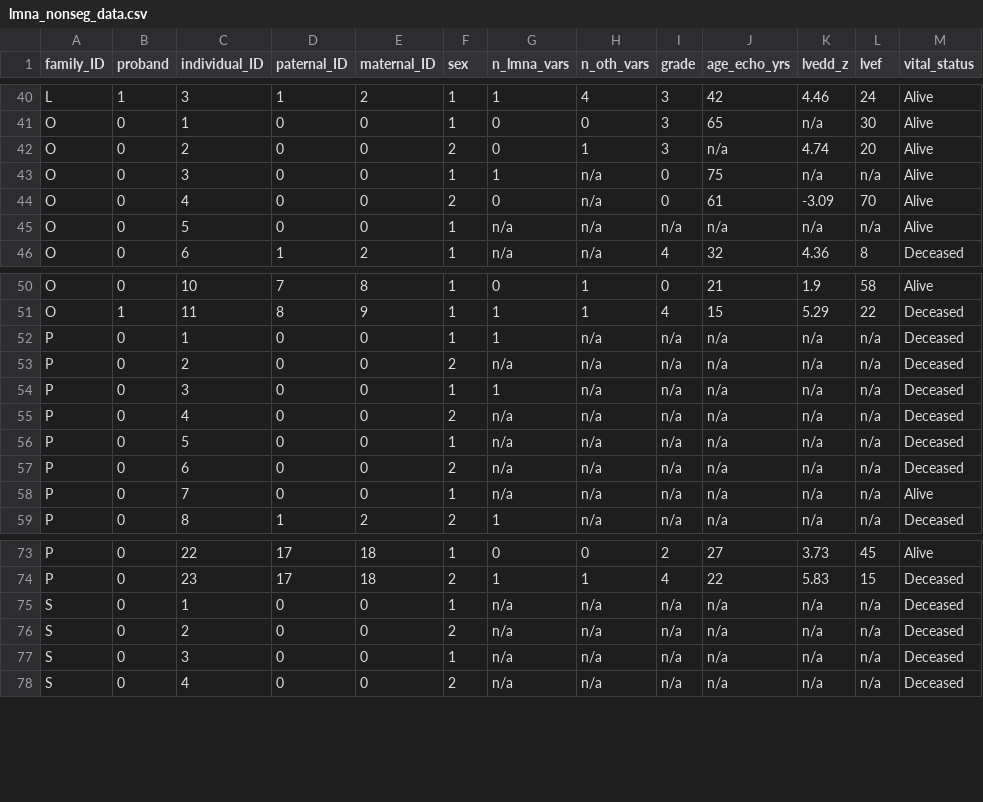
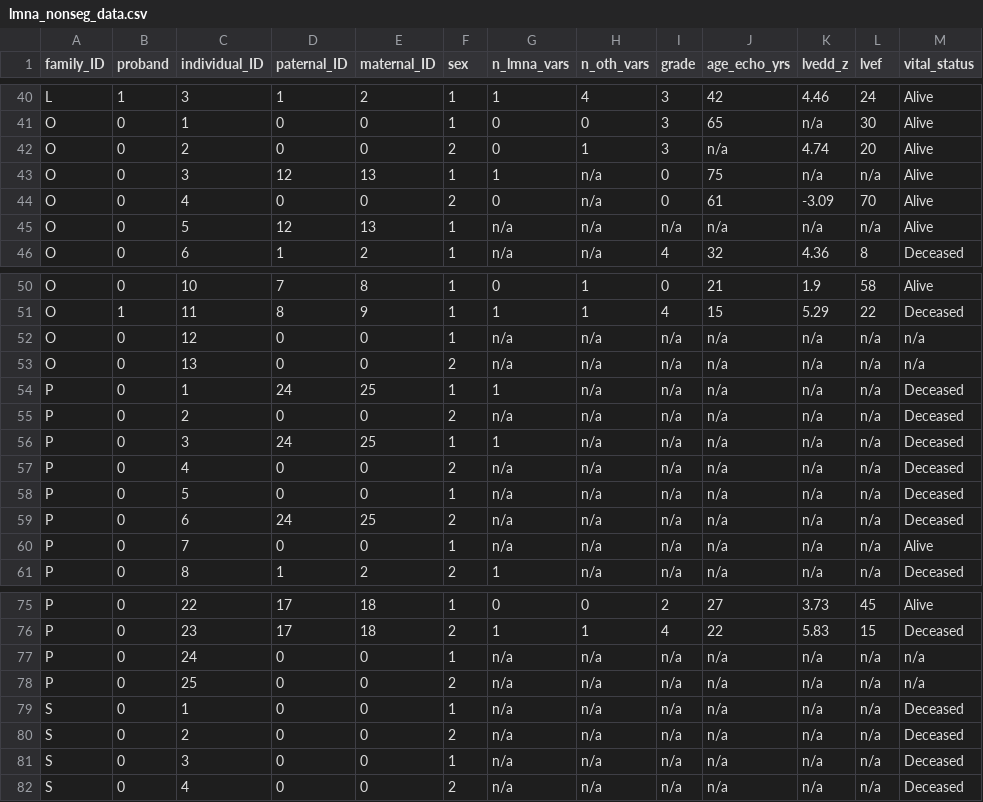
Before and after one commit to kinnamon-lab/lmna_nonseg, a CSV file: data/lmna_nonseg_data.csv, drawn as a sheet; only a part is shown, gaps mark what is left out.

Commit message:
Modified data/lmna_nonseg_data.csv
Added dummy parents to sibships in families O and P that were incorrectly
shown as unrelated based on the original data file.

```diff
--- a/data/lmna_nonseg_data.csv
+++ b/data/lmna_nonseg_data.csv
@@ -42,5 +42,5 @@ O,0,1,0,0,1,0,0,3,65,n/a,30,Alive
 O,0,2,0,0,2,0,1,3,n/a,4.74,20,Alive
-O,0,3,0,0,1,1,n/a,0,75,n/a,n/a,Alive
+O,0,3,12,13,1,1,n/a,0,75,n/a,n/a,Alive
 O,0,4,0,0,2,0,n/a,0,61,-3.09,70,Alive
-O,0,5,0,0,1,n/a,n/a,n/a,n/a,n/a,n/a,Alive
+O,0,5,12,13,1,n/a,n/a,n/a,n/a,n/a,n/a,Alive
 O,0,6,1,2,1,n/a,n/a,4,32,4.36,8,Deceased
@@ -51,8 +51,10 @@ O,0,10,7,8,1,0,1,0,21,1.9,58,Alive
 O,1,11,8,9,1,1,1,4,15,5.29,22,Deceased
-P,0,1,0,0,1,1,n/a,n/a,n/a,n/a,n/a,Deceased
+O,0,12,0,0,1,n/a,n/a,n/a,n/a,n/a,n/a,n/a
+O,0,13,0,0,2,n/a,n/a,n/a,n/a,n/a,n/a,n/a
+P,0,1,24,25,1,1,n/a,n/a,n/a,n/a,n/a,Deceased
 P,0,2,0,0,2,n/a,n/a,n/a,n/a,n/a,n/a,Deceased
-P,0,3,0,0,1,1,n/a,n/a,n/a,n/a,n/a,Deceased
+P,0,3,24,25,1,1,n/a,n/a,n/a,n/a,n/a,Deceased
 P,0,4,0,0,2,n/a,n/a,n/a,n/a,n/a,n/a,Deceased
 P,0,5,0,0,1,n/a,n/a,n/a,n/a,n/a,n/a,Deceased
-P,0,6,0,0,2,n/a,n/a,n/a,n/a,n/a,n/a,Deceased
+P,0,6,24,25,2,n/a,n/a,n/a,n/a,n/a,n/a,Deceased
 P,0,7,0,0,1,n/a,n/a,n/a,n/a,n/a,n/a,Alive
@@ -74,2 +76,4 @@ P,0,22,17,18,1,0,0,2,27,3.73,45,Alive
 P,0,23,17,18,2,1,1,4,22,5.83,15,Deceased
+P,0,24,0,0,1,n/a,n/a,n/a,n/a,n/a,n/a,n/a
+P,0,25,0,0,2,n/a,n/a,n/a,n/a,n/a,n/a,n/a
 S,0,1,0,0,1,n/a,n/a,n/a,n/a,n/a,n/a,Deceased
```
